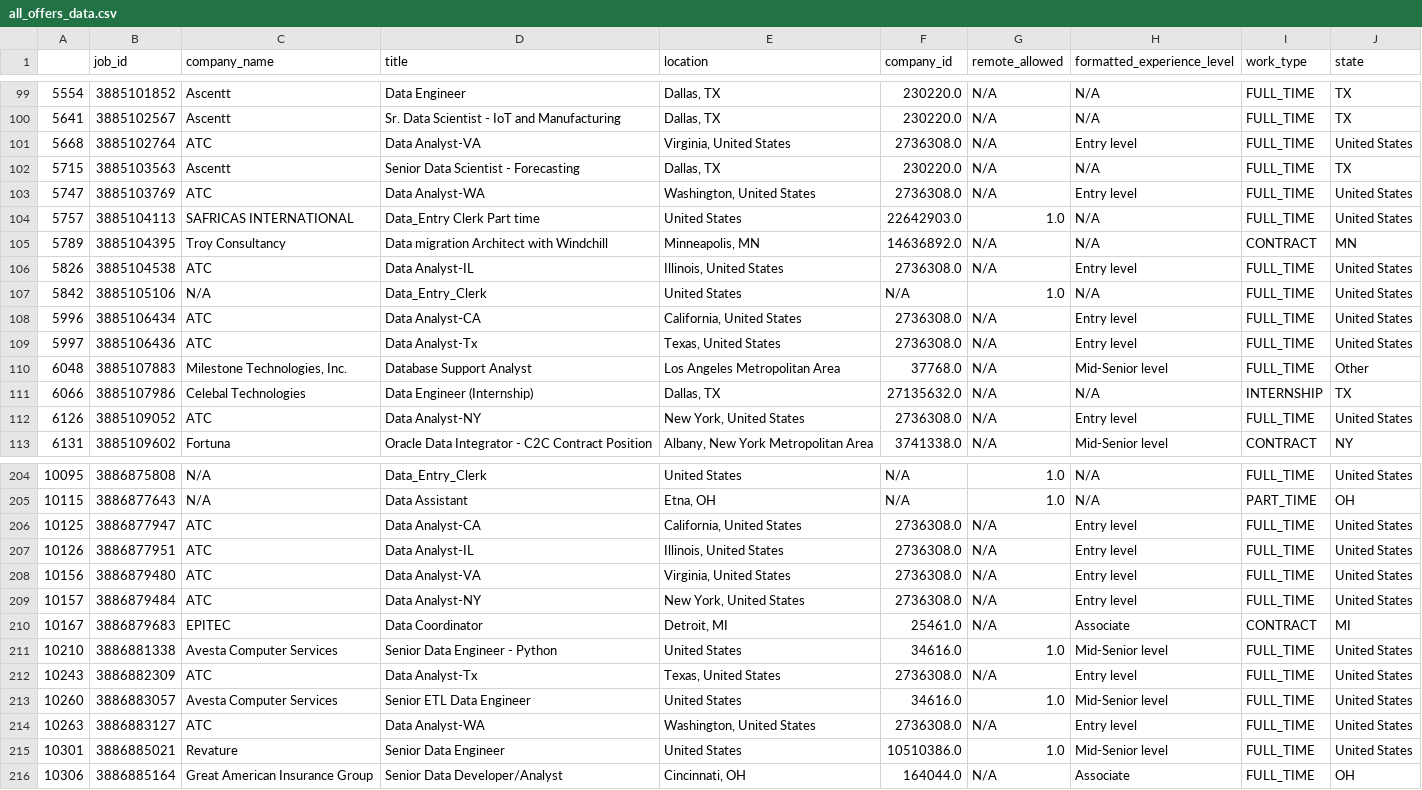
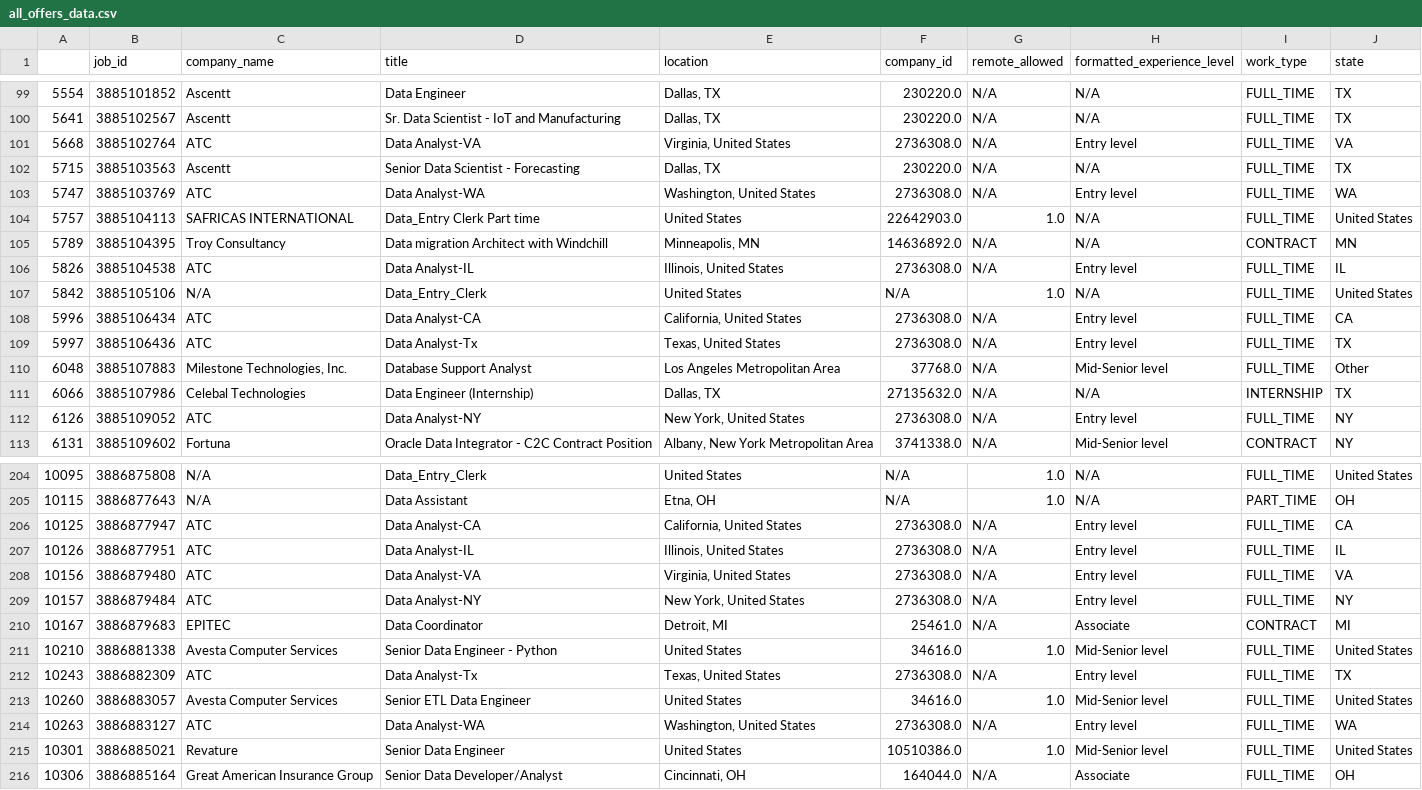
Before and after one commit to Abdellahgit/Jedha, a CSV file: Script/csv/all_offers_data.csv, drawn as a sheet; only a part is shown, gaps mark what is left out; the diff covers the shown part only.

Commit message:
New version of the DAta cleaning to incorporate more States + updated CSV file

```diff
--- a/Script/csv/all_offers_data.csv
+++ b/Script/csv/all_offers_data.csv
@@ -100,14 +100,14 @@
 5641,3885102567,Ascentt,Sr. Data Scientist - IoT and Manufacturing,"Dallas, TX",230220.0,N/A,N/A,FULL_TIME,TX
-5668,3885102764,ATC,Data Analyst-VA,"Virginia, United States",2736308.0,N/A,Entry level,FULL_TIME,United States
+5668,3885102764,ATC,Data Analyst-VA,"Virginia, United States",2736308.0,N/A,Entry level,FULL_TIME,VA
 5715,3885103563,Ascentt,Senior Data Scientist - Forecasting,"Dallas, TX",230220.0,N/A,N/A,FULL_TIME,TX
-5747,3885103769,ATC,Data Analyst-WA,"Washington, United States",2736308.0,N/A,Entry level,FULL_TIME,United States
+5747,3885103769,ATC,Data Analyst-WA,"Washington, United States",2736308.0,N/A,Entry level,FULL_TIME,WA
 5757,3885104113,SAFRICAS INTERNATIONAL,Data_Entry Clerk Part time,United States,22642903.0,1.0,N/A,FULL_TIME,United States
 5789,3885104395,Troy Consultancy,Data migration Architect with Windchill,"Minneapolis, MN",14636892.0,N/A,N/A,CONTRACT,MN
-5826,3885104538,ATC,Data Analyst-IL,"Illinois, United States",2736308.0,N/A,Entry level,FULL_TIME,United States
+5826,3885104538,ATC,Data Analyst-IL,"Illinois, United States",2736308.0,N/A,Entry level,FULL_TIME,IL
 5842,3885105106,N/A,Data_Entry_Clerk,United States,N/A,1.0,N/A,FULL_TIME,United States
-5996,3885106434,ATC,Data Analyst-CA,"California, United States",2736308.0,N/A,Entry level,FULL_TIME,United States
-5997,3885106436,ATC,Data Analyst-Tx,"Texas, United States",2736308.0,N/A,Entry level,FULL_TIME,United States
+5996,3885106434,ATC,Data Analyst-CA,"California, United States",2736308.0,N/A,Entry level,FULL_TIME,CA
+5997,3885106436,ATC,Data Analyst-Tx,"Texas, United States",2736308.0,N/A,Entry level,FULL_TIME,TX
 6048,3885107883,"Milestone Technologies, Inc.",Database Support Analyst,Los Angeles Metropolitan Area,37768.0,N/A,Mid-Senior level,FULL_TIME,Other
 6066,3885107986,Celebal Technologies,Data Engineer (Internship),"Dallas, TX",27135632.0,N/A,N/A,INTERNSHIP,TX
-6126,3885109052,ATC,Data Analyst-NY,"New York, United States",2736308.0,N/A,Entry level,FULL_TIME,United States
+6126,3885109052,ATC,Data Analyst-NY,"New York, United States",2736308.0,N/A,Entry level,FULL_TIME,NY
 6131,3885109602,Fortuna,Oracle Data Integrator - C2C Contract Position,"Albany, New York Metropolitan Area",3741338.0,N/A,Mid-Senior level,CONTRACT,NY
@@ -205,11 +205,11 @@
 10115,3886877643,N/A,Data Assistant,"Etna, OH",N/A,1.0,N/A,PART_TIME,OH
-10125,3886877947,ATC,Data Analyst-CA,"California, United States",2736308.0,N/A,Entry level,FULL_TIME,United States
-10126,3886877951,ATC,Data Analyst-IL,"Illinois, United States",2736308.0,N/A,Entry level,FULL_TIME,United States
-10156,3886879480,ATC,Data Analyst-VA,"Virginia, United States",2736308.0,N/A,Entry level,FULL_TIME,United States
-10157,3886879484,ATC,Data Analyst-NY,"New York, United States",2736308.0,N/A,Entry level,FULL_TIME,United States
+10125,3886877947,ATC,Data Analyst-CA,"California, United States",2736308.0,N/A,Entry level,FULL_TIME,CA
+10126,3886877951,ATC,Data Analyst-IL,"Illinois, United States",2736308.0,N/A,Entry level,FULL_TIME,IL
+10156,3886879480,ATC,Data Analyst-VA,"Virginia, United States",2736308.0,N/A,Entry level,FULL_TIME,VA
+10157,3886879484,ATC,Data Analyst-NY,"New York, United States",2736308.0,N/A,Entry level,FULL_TIME,NY
 10167,3886879683,EPITEC,Data Coordinator,"Detroit, MI",25461.0,N/A,Associate,CONTRACT,MI
 10210,3886881338,Avesta Computer Services,Senior Data Engineer - Python,United States,34616.0,1.0,Mid-Senior level,FULL_TIME,United States
-10243,3886882309,ATC,Data Analyst-Tx,"Texas, United States",2736308.0,N/A,Entry level,FULL_TIME,United States
+10243,3886882309,ATC,Data Analyst-Tx,"Texas, United States",2736308.0,N/A,Entry level,FULL_TIME,TX
 10260,3886883057,Avesta Computer Services,Senior ETL Data Engineer,United States,34616.0,1.0,Mid-Senior level,FULL_TIME,United States
-10263,3886883127,ATC,Data Analyst-WA,"Washington, United States",2736308.0,N/A,Entry level,FULL_TIME,United States
+10263,3886883127,ATC,Data Analyst-WA,"Washington, United States",2736308.0,N/A,Entry level,FULL_TIME,WA
 10301,3886885021,Revature,Senior Data Engineer,United States,10510386.0,1.0,Mid-Senior level,FULL_TIME,United States
```
Also changed, not shown: 116 edited cells elsewhere in this file, 1 other file.
